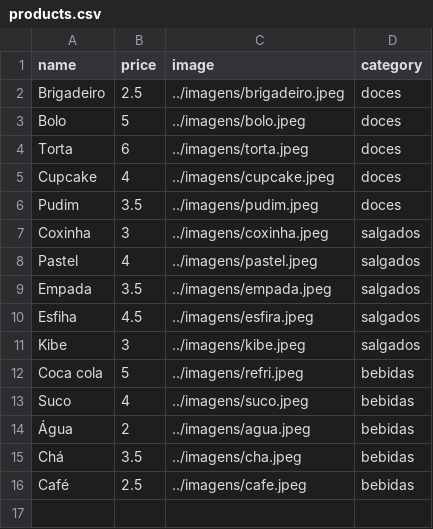
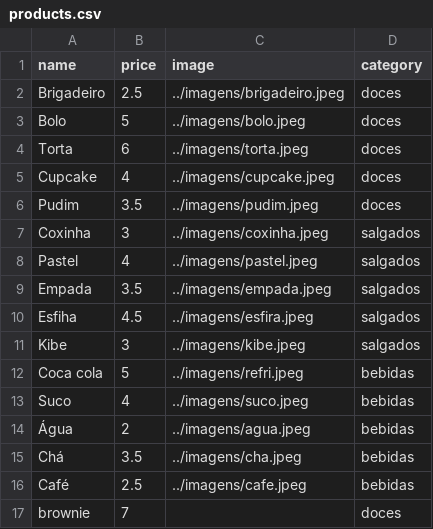
Before and after one commit to milly-27/milly-2bim-v01, a CSV file: products.csv, drawn as a sheet.

```diff
--- a/products.csv
+++ b/products.csv
@@ -16 +16,2 @@ Chá,3.5,../imagens/cha.jpeg,bebidas
 Café,2.5,../imagens/cafe.jpeg,bebidas
+brownie,7,,doces
```
Also changed, not shown: users.csv, 17 other files.
